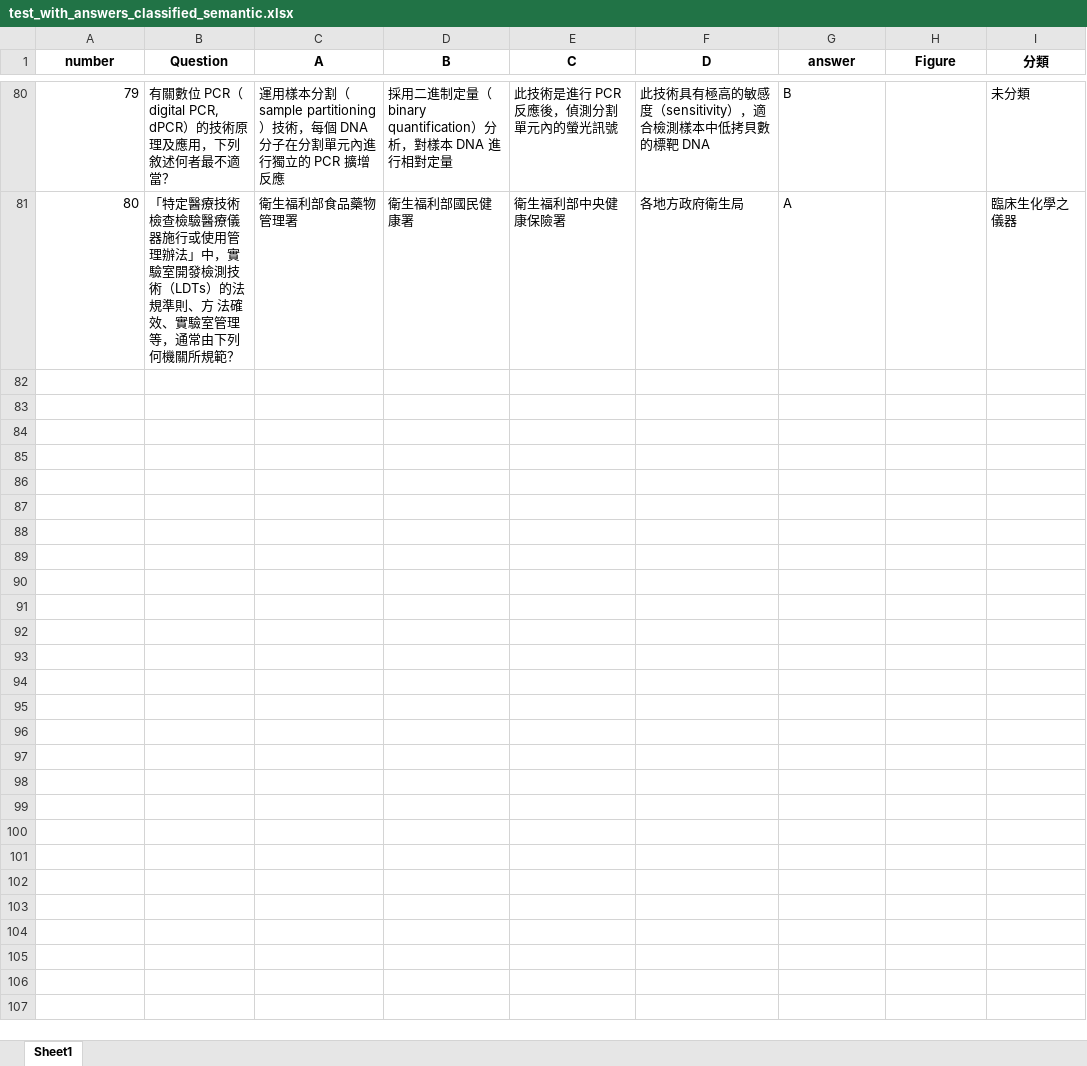
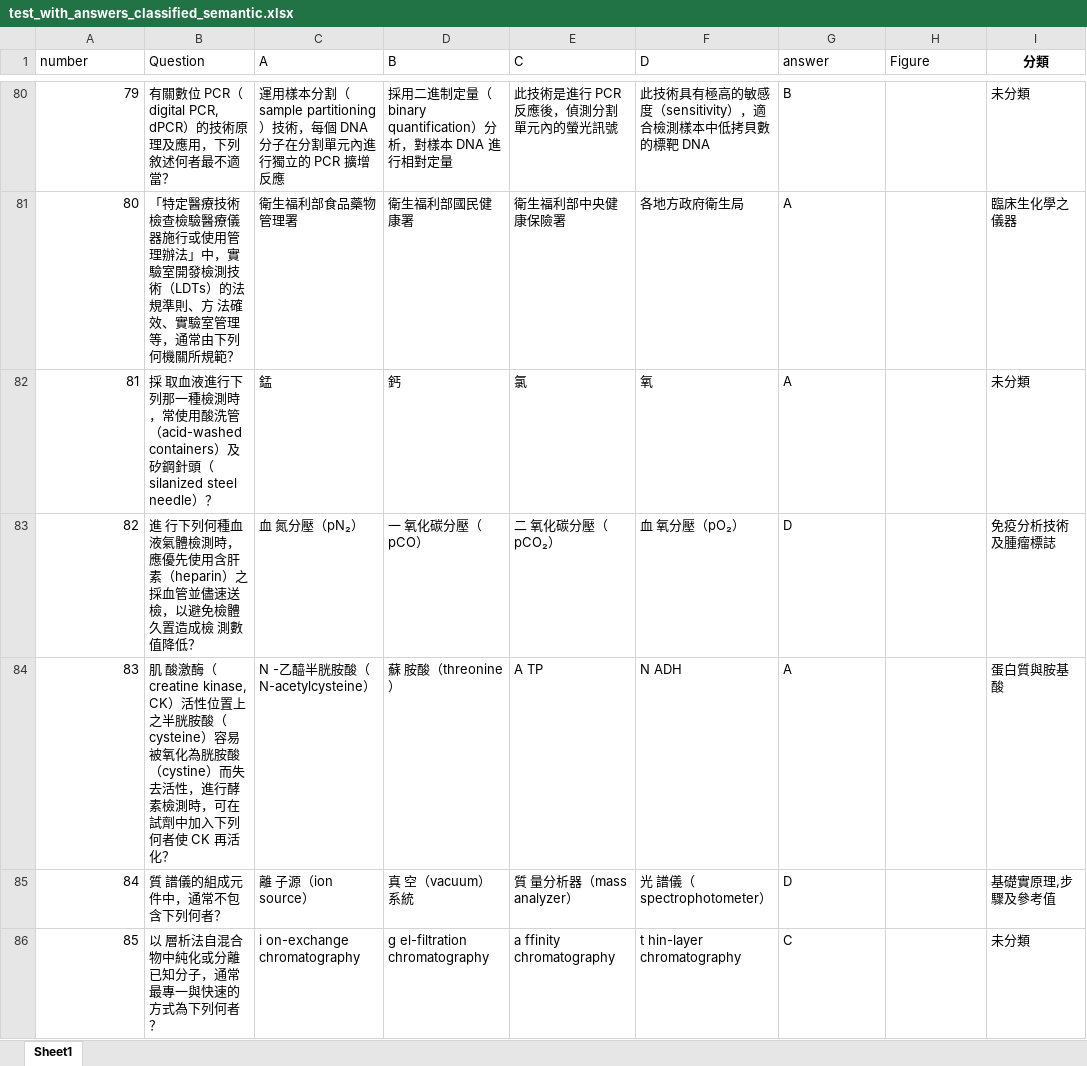
Before and after one commit to chenyc0901/biochem_test, an Excel workbook: test_with_answers_classified_semantic.xlsx, sheet Sheet1, drawn as a sheet; only a part is shown, gaps mark what is left out; values as stored, in another font and other column widths than the file's, no borders; charts and pictures not drawn; the diff covers the shown part only; the diff names each change by its address in the sheet, - before the commit and + after, or states it on an @@ line.

Commit message:
Add files via upload

```diff
--- a/test_with_answers_classified_semantic.xlsx (sheet Sheet1)
+++ b/test_with_answers_classified_semantic.xlsx (sheet Sheet1)
@@ A1:H1 bold: on → off, alignment: center → left @@
+row 82: 81 | 採 取血液進行下列那一種檢測時，常使用酸洗管（acid-washed containers）及矽鋼針頭（silanized steel needle）？ | 錳 | 鈣 | 氯 | 氧 | A |  | 未分類
+row 83: 82 | 進 行下列何種血液氣體檢測時，應優先使用含肝素（heparin）之採血管並儘速送檢，以避免檢體久置造成檢 測數值降低？ | 血 氮分壓（pN₂） | 一 氧化碳分壓（pCO） | 二 氧化碳分壓（pCO₂） | 血 氧分壓（pO₂） | D |  | 免疫分析技術及腫瘤標誌
+row 84: 83 | 肌 酸激酶（creatine kinase, CK）活性位置上之半胱胺酸（cysteine）容易被氧化為胱胺酸（cystine）而失 去活性，進行酵素檢測時，可在試劑中加入下列何者使 CK 再活化？ | N -乙醯半胱胺酸（N-acetylcysteine） | 蘇 胺酸（threonine） | A TP | N ADH | A |  | 蛋白質與胺基酸
+row 85: 84 | 質 譜儀的組成元件中，通常不包含下列何者？ | 離 子源（ion source） | 真 空（vacuum）系統 | 質 量分析器（mass analyzer） | 光 譜儀（spectrophotometer） | D |  | 基礎實原理,步驟及參考值
+row 86: 85 | 以 層析法自混合物中純化或分離已知分子，通常最專一與快速的方式為下列何者？ | i on-exchange chromatography | g el-filtration chromatography | a ffinity chromatography | t hin-layer chromatography | C |  | 未分類
```
Also changed, not shown: 74 added rows elsewhere in this sheet, charts or pictures.
